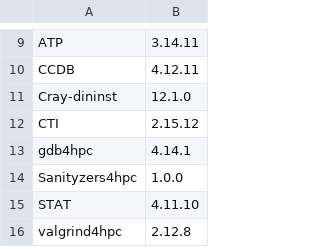
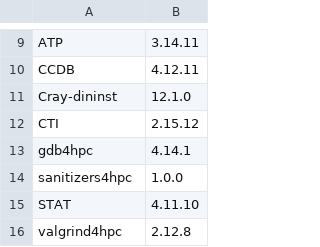
Before and after one commit to Lumi-supercomputer/LUMI-SoftwareStack, a CSV file: CrayPE/CPEpackages_22.06.csv, drawn as a sheet; only a part is shown, gaps mark what is left out.

```diff
--- a/CrayPE/CPEpackages_22.06.csv
+++ b/CrayPE/CPEpackages_22.06.csv
@@ -13,3 +13,3 @@ CTI,2.15.12
 gdb4hpc,4.14.1
-Sanityzers4hpc,1.0.0
+sanitizers4hpc,1.0.0
 STAT,4.11.10
```
Also changed, not shown: CrayPE/CPEpackages_22.08.csv.
